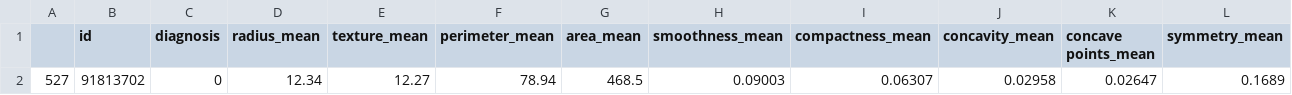
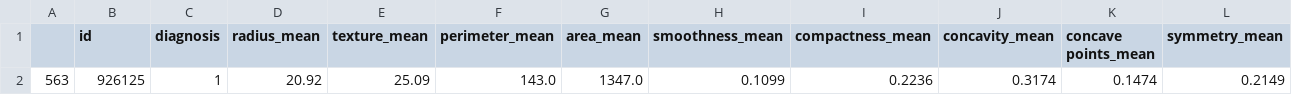
Before and after one commit to LiseLarochette/Multiple-Disease-Prediction, a CSV file: df_breast_test.csv, drawn as a sheet; only a part is shown; removed rows and columns are numbered as before the commit, all else as after; rows hold the shown columns only; the diff names each change by its address in the sheet, - before the commit and + after, or states it on an @@ line.

```diff
--- a/df_breast_test.csv
+++ b/df_breast_test.csv
-row 2: 527 | 91813702 | 0 | 12.34 | 12.27 | 78.94 | 468.5 | 0.09003 | 0.06307 | 0.02958 | 0.02647 | 0.1689
+row 2: 563 | 926125 | 1 | 20.92 | 25.09 | 143.0 | 1347.0 | 0.1099 | 0.2236 | 0.3174 | 0.1474 | 0.2149
```
Also changed, not shown: 4 other files.
